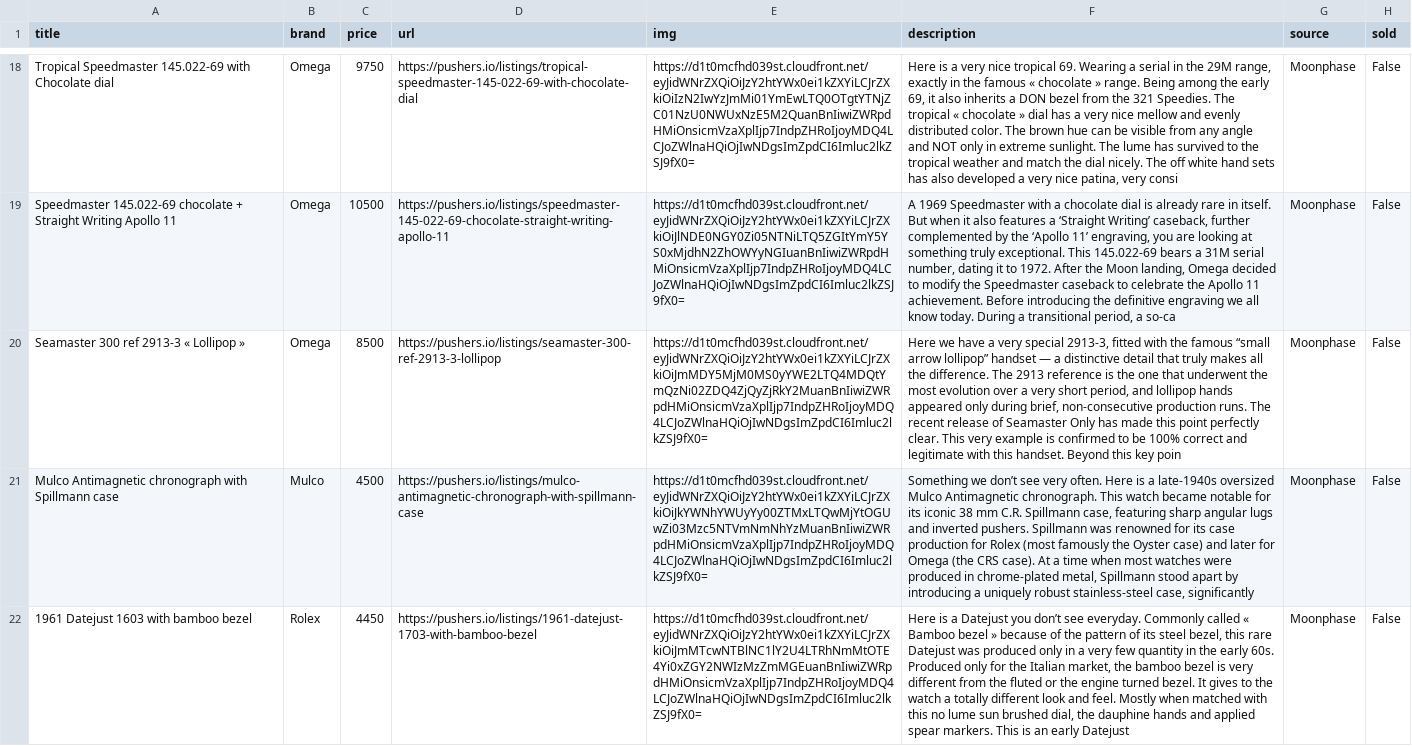
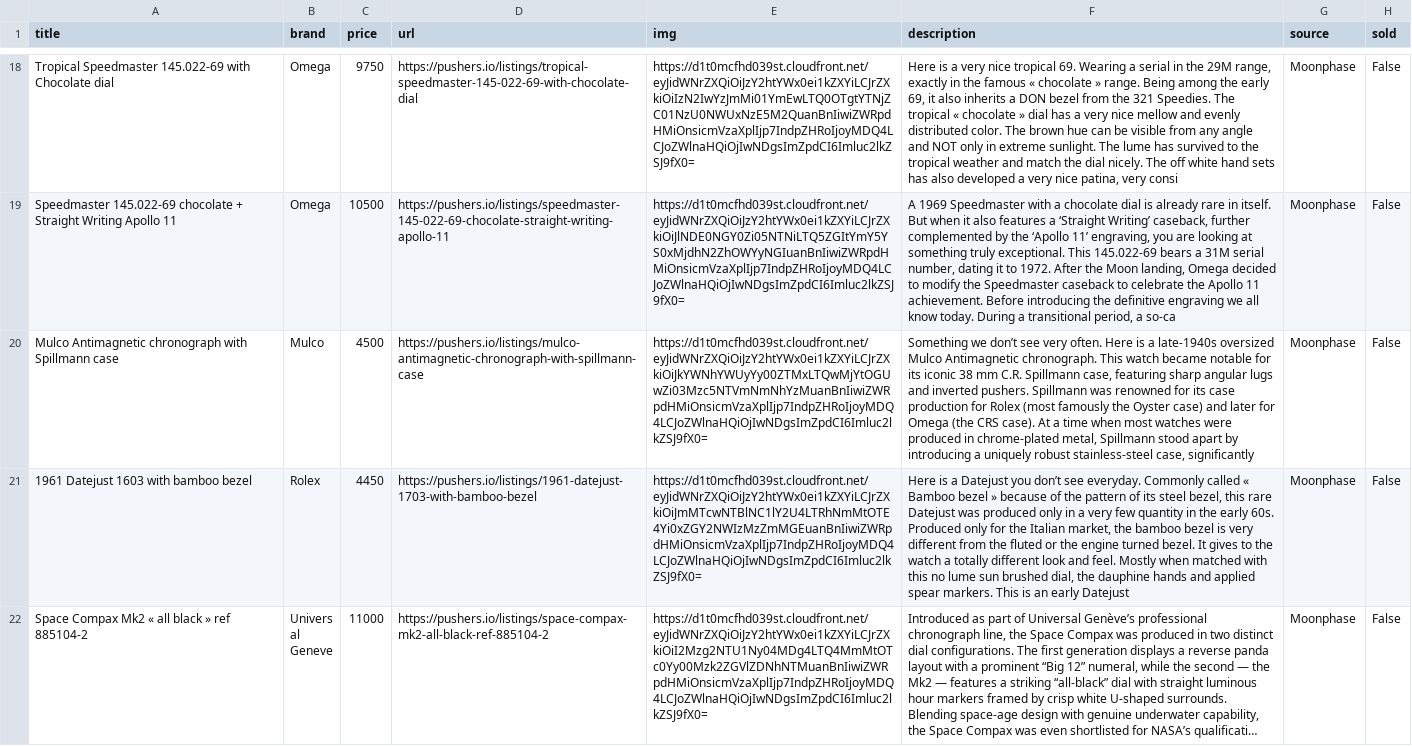
Before and after one commit to markatmutter-cloud/watchlist, a CSV file: data/moonphase.csv, drawn as a sheet; only a part is shown, gaps mark what is left out; the shorter side is filled out with more unchanged rows; long unchanged cells end in …; the diff names each change by its address in the sheet, - before the commit and + after, or states it on an @@ line.

```diff
--- a/data/moonphase.csv
+++ b/data/moonphase.csv
-row 20: Seamaster 300 ref 2913-3 « Lollipop » | Omega | 8500 | https://pushers.io/listings/seamaster-300-ref-2913-3-lollipop | https://d1t0mcfhd039st.cloudfront.net/eyJidWNrZXQiOiJzY2htYWx0ei1kZXYiLCJrZXkiOiJmMDY5MjM0MS0yYWE2LTQ4MDQtYmQzNi02ZDQ4ZjQyZjRkY2MuanBnIiwiZWRpdHMiOnsicmVzaXplIjp7IndpZHRoIjoyMDQ4LCJoZWlnaHQiOjIwNDgsImZpdCI6Imluc2lkZSJ9fX0= | Here we have a very special 2913-3, fitted with the famous “small arrow lollipop” handset — a distinctive detail that truly makes all the difference. The 2913 reference is the one that underwent the most evolution over a very short period, and lollipop hands appeared only during brief, non-consecutive production runs. The recent release of Seamaster Only has made this point perfectly clear. This very example is confirmed to be 100% correct and legitimate with this handset. Beyond this key poin | Moonphase | False
```
Also changed, not shown: data/avocadovintage.csv, data/shucktheoyster.csv, 4 other files.
